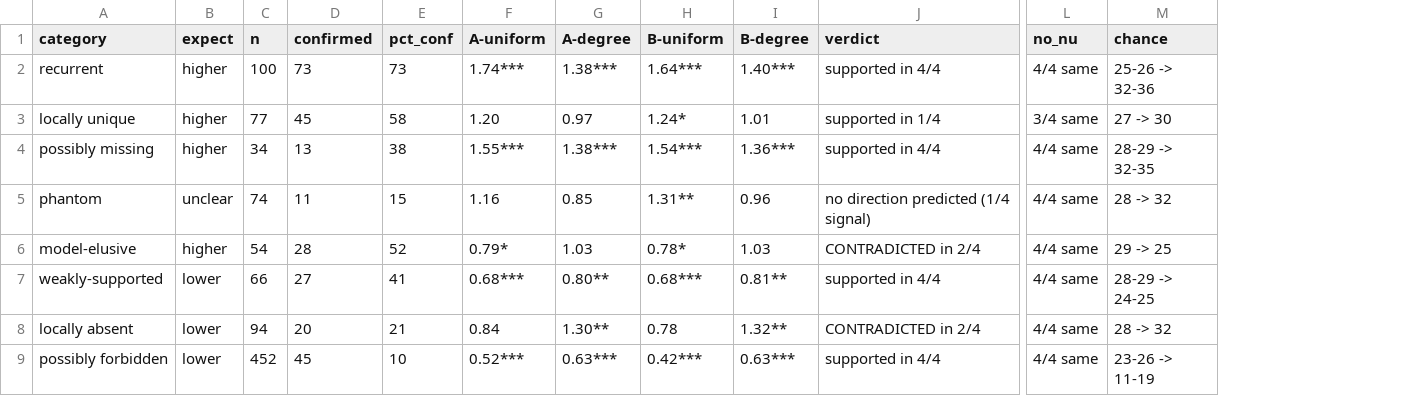
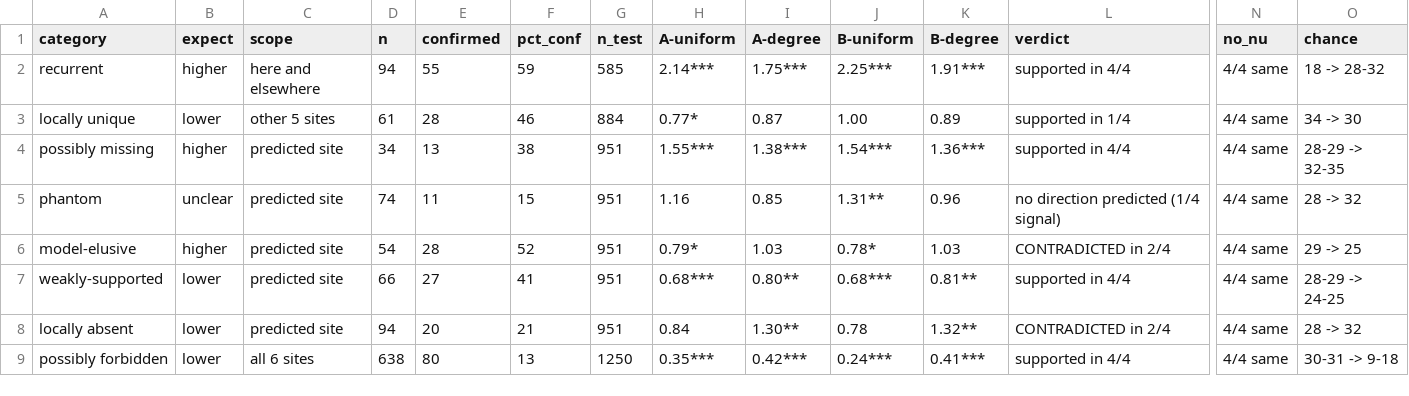
Before and after one commit to Ecological-Complexity-Lab/LP_validation, a CSV file: results/bayesian_empirical/camera_validation_summary.csv, drawn as a sheet; only a part is shown, gaps mark what is left out; addresses are those after the commit; the diff names each change by its address in the sheet, - before the commit and + after, or states it on an @@ line.

```diff
--- a/results/bayesian_empirical/camera_validation_summary.csv
+++ b/results/bayesian_empirical/camera_validation_summary.csv
+column C (scope), rows 2-9: here and elsewhere | other 5 sites | predicted site | predicted site | predicted site | predicted site | predicted site | all 6 sites
+column G (n_test), rows 2-9: 585 | 884 | 951 | 951 | 951 | 951 | 951 | 1250
-D2 (n): 100
+D2 (n): 94
-E2 (confirmed): 73
+E2 (confirmed): 55
-F2 (pct_conf): 73
+F2 (pct_conf): 59
-H2 (A-uniform): 1.74***
+H2 (A-uniform): 2.14***
-I2 (A-degree): 1.38***
+I2 (A-degree): 1.75***
-J2 (B-uniform): 1.64***
+J2 (B-uniform): 2.25***
-K2 (B-degree): 1.40***
+K2 (B-degree): 1.91***
-O2 (chance): 25-26 -> 32-36
+O2 (chance): 18 -> 28-32
-B3 (expect): higher
+B3 (expect): lower
-D3 (n): 77
+D3 (n): 61
-E3 (confirmed): 45
+E3 (confirmed): 28
-F3 (pct_conf): 58
+F3 (pct_conf): 46
-H3 (A-uniform): 1.20
+H3 (A-uniform): 0.77*
-I3 (A-degree): 0.97
+I3 (A-degree): 0.87
-J3 (B-uniform): 1.24*
+J3 (B-uniform): 1.00
-K3 (B-degree): 1.01
+K3 (B-degree): 0.89
-N3 (no_nu): 3/4 same
+N3 (no_nu): 4/4 same
-O3 (chance): 27 -> 30
+O3 (chance): 34 -> 30
-D9 (n): 452
+D9 (n): 638
-E9 (confirmed): 45
+E9 (confirmed): 80
-F9 (pct_conf): 10
+F9 (pct_conf): 13
-H9 (A-uniform): 0.52***
+H9 (A-uniform): 0.35***
-I9 (A-degree): 0.63***
+I9 (A-degree): 0.42***
-J9 (B-uniform): 0.42***
+J9 (B-uniform): 0.24***
-K9 (B-degree): 0.63***
+K9 (B-degree): 0.41***
-O9 (chance): 23-26 -> 11-19
+O9 (chance): 30-31 -> 9-18
```
Also changed, not shown: results/bayesian_empirical/camera_validation_by_category.csv, 46 other files.
